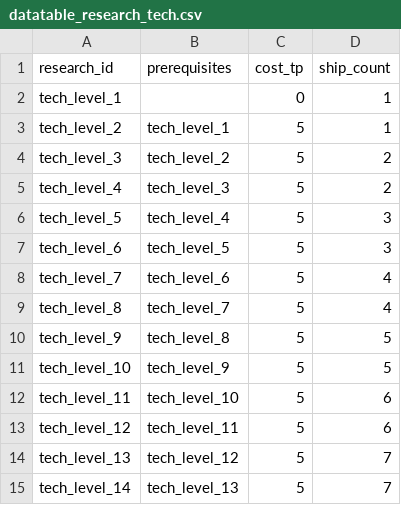
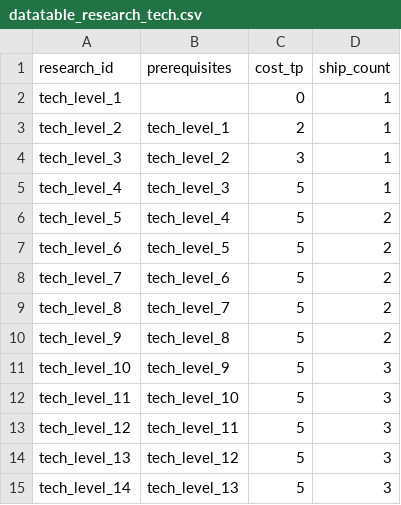
Before and after one commit to gsyan/thefirst_client_unity, a CSV file: Assets/Resources/DataTable/Research/datatable_research_tech.csv, drawn as a sheet.

```diff
--- a/Assets/Resources/DataTable/Research/datatable_research_tech.csv
+++ b/Assets/Resources/DataTable/Research/datatable_research_tech.csv
@@ -2,14 +2,14 @@ research_id,prerequisites,cost_tp,ship_count
 tech_level_1,,0,1
-tech_level_2,tech_level_1,5,1
-tech_level_3,tech_level_2,5,2
-tech_level_4,tech_level_3,5,2
-tech_level_5,tech_level_4,5,3
-tech_level_6,tech_level_5,5,3
-tech_level_7,tech_level_6,5,4
-tech_level_8,tech_level_7,5,4
-tech_level_9,tech_level_8,5,5
-tech_level_10,tech_level_9,5,5
-tech_level_11,tech_level_10,5,6
-tech_level_12,tech_level_11,5,6
-tech_level_13,tech_level_12,5,7
-tech_level_14,tech_level_13,5,7
+tech_level_2,tech_level_1,2,1
+tech_level_3,tech_level_2,3,1
+tech_level_4,tech_level_3,5,1
+tech_level_5,tech_level_4,5,2
+tech_level_6,tech_level_5,5,2
+tech_level_7,tech_level_6,5,2
+tech_level_8,tech_level_7,5,2
+tech_level_9,tech_level_8,5,2
+tech_level_10,tech_level_9,5,3
+tech_level_11,tech_level_10,5,3
+tech_level_12,tech_level_11,5,3
+tech_level_13,tech_level_12,5,3
+tech_level_14,tech_level_13,5,3
```
Also changed, not shown: Assets/Resources/DataTable/Module/datatable_module.csv, Assets/Resources/Localization/csv/UI.csv, 24 other files.
